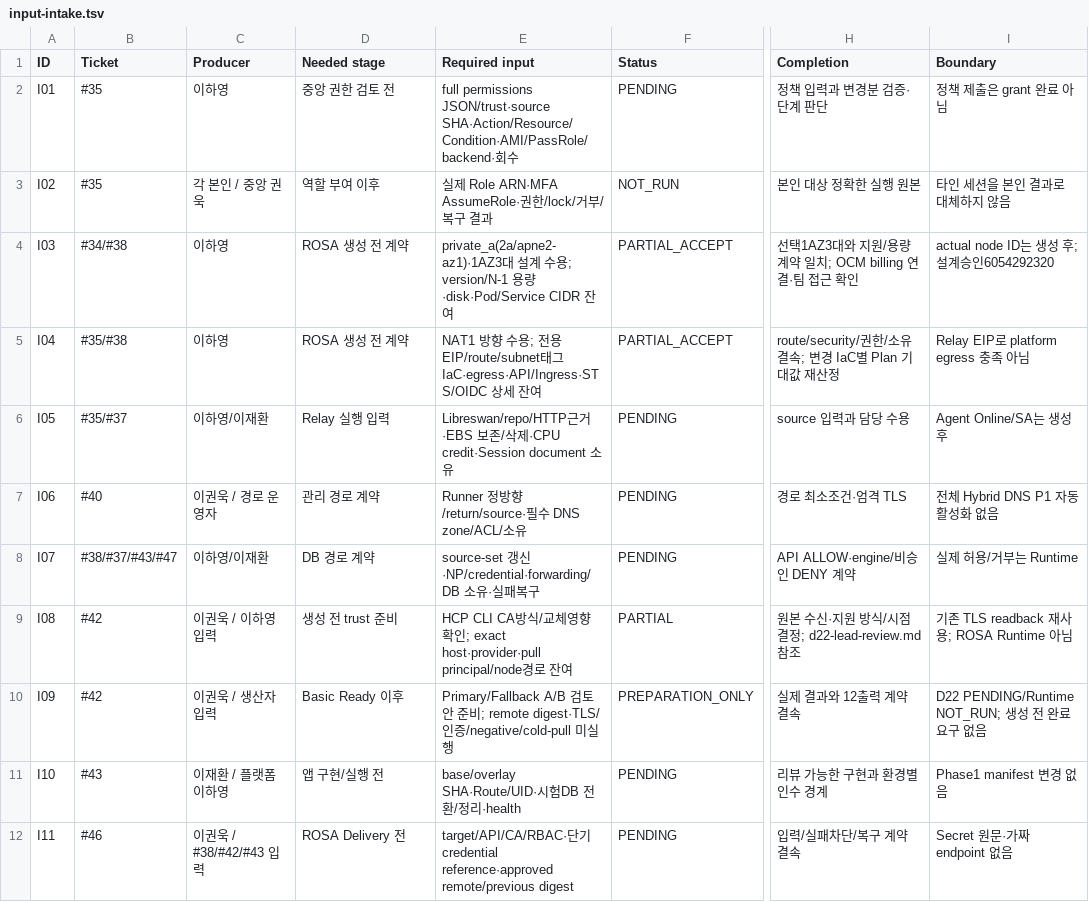
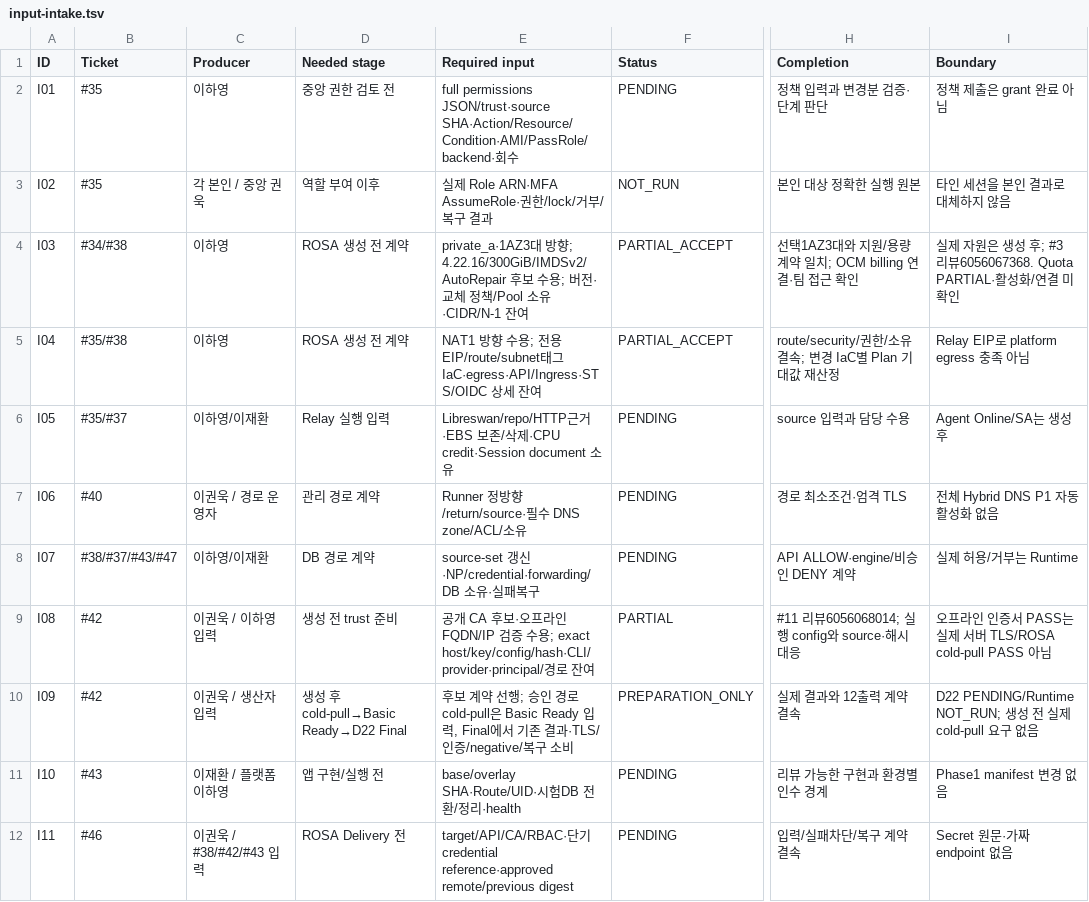
Before and after one commit to 321Team/fds-project-baseline, a TSV file: phase2/preparation/20261008/input-intake.tsv, drawn as a sheet; only a part is shown, gaps mark what is left out; the diff covers the shown part only; the diff names each change by its address in the sheet, - before the commit and + after, or states it on an @@ line.

Commit message:
docs: align ROSA preparation gates and review receipts

```diff
--- a/phase2/preparation/20261008/input-intake.tsv
+++ b/phase2/preparation/20261008/input-intake.tsv
-E4 (Required input): private_a(2a/apne2-az1)·1AZ3대 설계 수용; version/N-1 용량·disk·Pod/Service CIDR 잔여
+E4 (Required input): private_a·1AZ3대 방향; 4.22.16/300GiB/IMDSv2/AutoRepair 후보 수용; 버전·교체 정책/Pool 소유·CIDR/N-1 잔여
-I4 (Boundary): actual node ID는 생성 후; 설계승인6054292320
+I4 (Boundary): 실제 자원은 생성 후; #3 리뷰6056067368. Quota PARTIAL·활성화/연결 미확인
-E9 (Required input): HCP CLI CA방식/교체영향 확인; exact host·provider·pull principal/node경로…
+E9 (Required input): 공개 CA 후보·오프라인 FQDN/IP 검증 수용; exact host/key/config/hash·CLI/provider·principal/경로…
-H9 (Completion): 원본 수신·지원 방식/시점 결정; d22-lead-review.md 참조
+H9 (Completion): #11 리뷰6056068014; 실행 config와 source·해시 대응
-I9 (Boundary): 기존 TLS readback 재사용; ROSA Runtime 아님
+I9 (Boundary): 오프라인 인증서 PASS는 실제 서버 TLS/ROSA cold-pull PASS 아님
-D10 (Needed stage): Basic Ready 이후
+D10 (Needed stage): 생성 후 cold-pull→Basic Ready→D22 Final
-E10 (Required input): Primary/Fallback A/B 검토안 준비; remote digest·TLS/인증/negative/cold-pull 미실행
+E10 (Required input): 후보 계약 선행; 승인 경로 cold-pull은 Basic Ready 입력, Final에서 기존 결과·TLS/인증/negative/복구 소비
-I10 (Boundary): …전 완료 요구…
+I10 (Boundary): …전 실제 cold-pull 요구…
```
Also changed, not shown: 5 edited cells elsewhere in this file, 6 other files.
